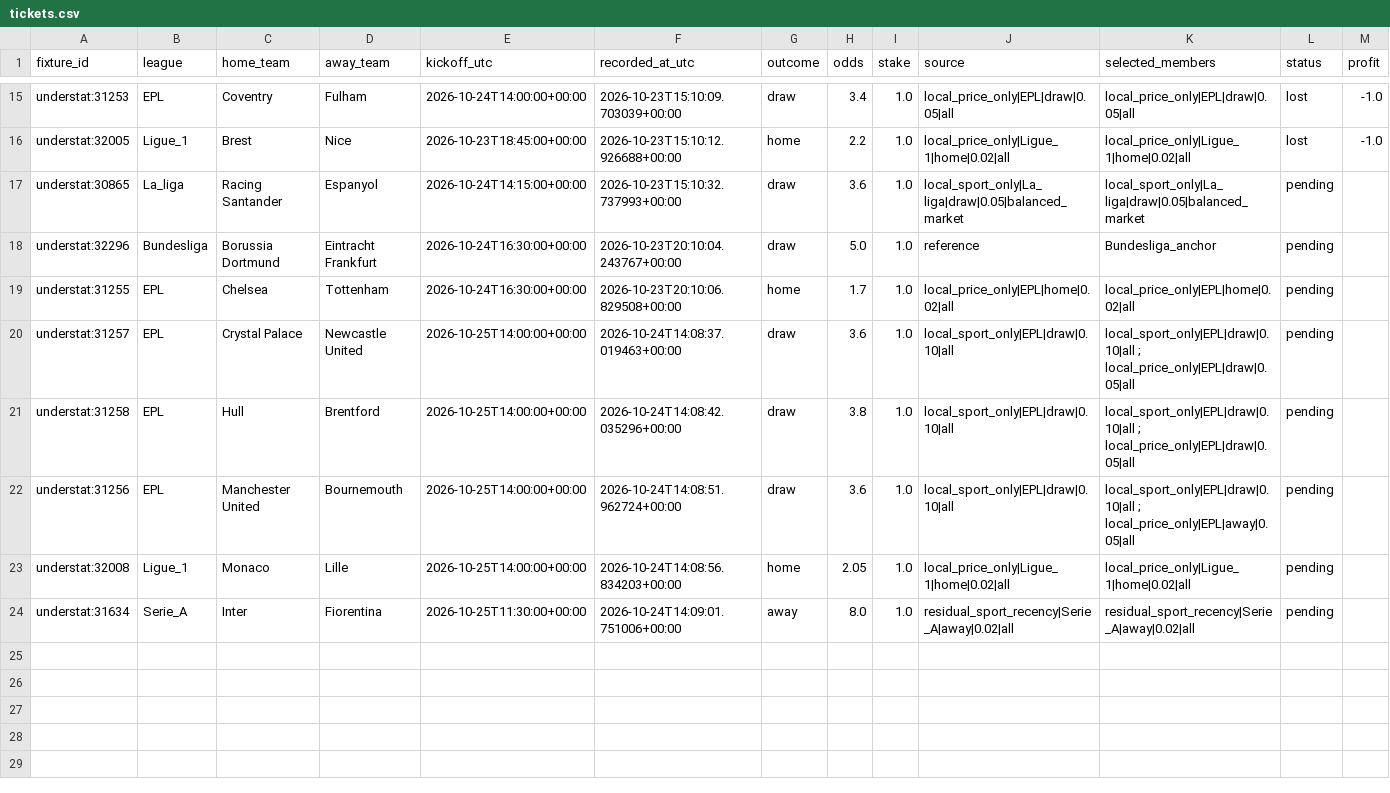
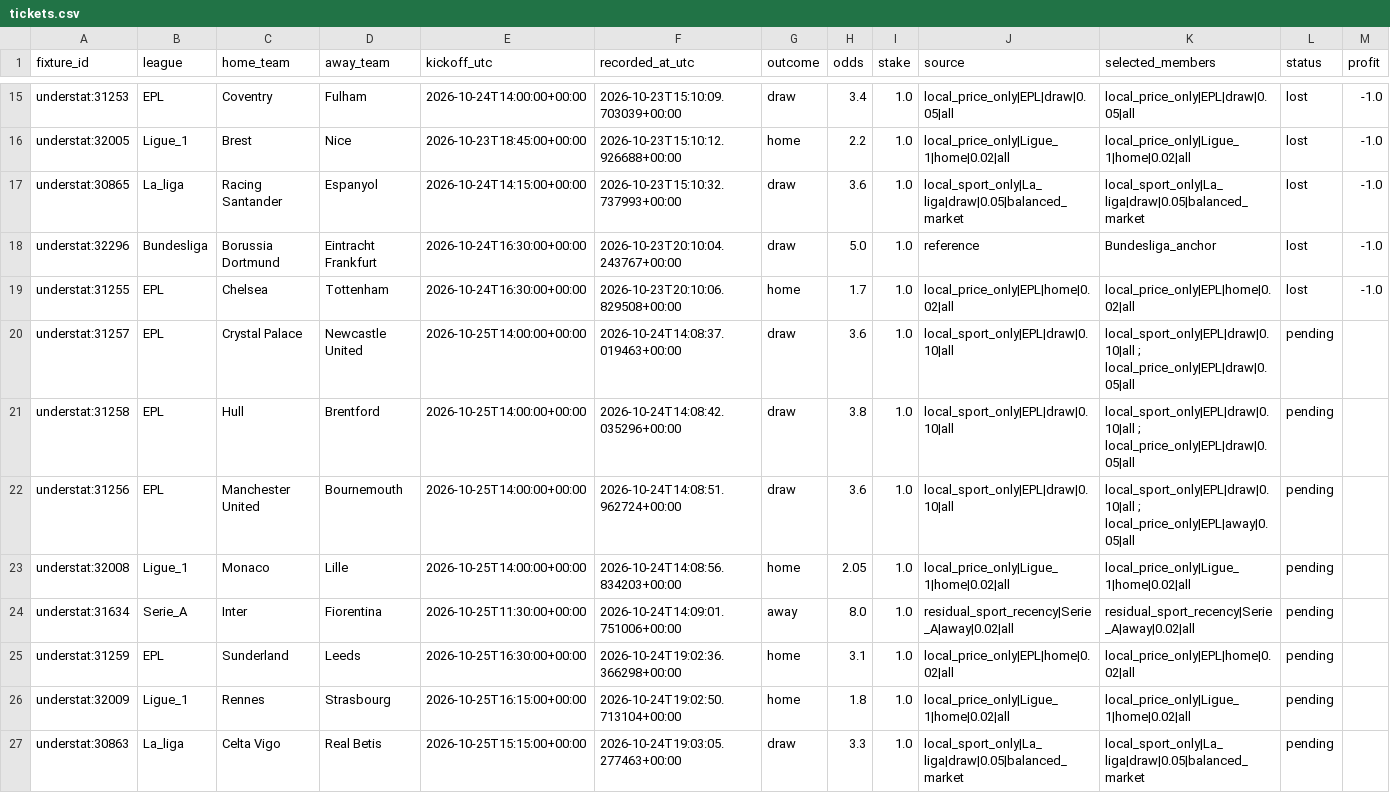
Before and after one commit to Mohamed-Ali-SOBHI/ScorePredict, a CSV file: tickets.csv, drawn as a sheet; only a part is shown, gaps mark what is left out.

```diff
--- a/tickets.csv
+++ b/tickets.csv
@@ -16,5 +16,5 @@ understat:31253,EPL,Coventry,Fulham,2026-10-24T14:00:00+00:00,2026-10-23T15:10:0
 understat:32005,Ligue_1,Brest,Nice,2026-10-23T18:45:00+00:00,2026-10-23T15:10:12.926688+00:00,home,2.2,1.0,local_price_only|Ligue_1|home|0.02|all,local_price_only|Ligue_1|home|0.02|all,lost,-1.0
-understat:30865,La_liga,Racing Santander,Espanyol,2026-10-24T14:15:00+00:00,2026-10-23T15:10:32.737993+00:00,draw,3.6,1.0,local_sport_only|La_liga|draw|0.05|balanced_market,local_sport_only|La_liga|draw|0.05|balanced_market,pending,
-understat:32296,Bundesliga,Borussia Dortmund,Eintracht Frankfurt,2026-10-24T16:30:00+00:00,2026-10-23T20:10:04.243767+00:00,draw,5.0,1.0,reference,Bundesliga_anchor,pending,
-understat:31255,EPL,Chelsea,Tottenham,2026-10-24T16:30:00+00:00,2026-10-23T20:10:06.829508+00:00,home,1.7,1.0,local_price_only|EPL|home|0.02|all,local_price_only|EPL|home|0.02|all,pending,
+understat:30865,La_liga,Racing Santander,Espanyol,2026-10-24T14:15:00+00:00,2026-10-23T15:10:32.737993+00:00,draw,3.6,1.0,local_sport_only|La_liga|draw|0.05|balanced_market,local_sport_only|La_liga|draw|0.05|balanced_market,lost,-1.0
+understat:32296,Bundesliga,Borussia Dortmund,Eintracht Frankfurt,2026-10-24T16:30:00+00:00,2026-10-23T20:10:04.243767+00:00,draw,5.0,1.0,reference,Bundesliga_anchor,lost,-1.0
+understat:31255,EPL,Chelsea,Tottenham,2026-10-24T16:30:00+00:00,2026-10-23T20:10:06.829508+00:00,home,1.7,1.0,local_price_only|EPL|home|0.02|all,local_price_only|EPL|home|0.02|all,lost,-1.0
 understat:31257,EPL,Crystal Palace,Newcastle United,2026-10-25T14:00:00+00:00,2026-10-24T14:08:37.019463+00:00,draw,3.6,1.0,local_sport_only|EPL|draw|0.10|all,local_sport_only|EPL|draw|0.10|all ; local_price_only|EPL|draw|0.05|all,pending,
@@ -24 +24,4 @@ understat:32008,Ligue_1,Monaco,Lille,2026-10-25T14:00:00+00:00,2026-10-24T14:08:
 understat:31634,Serie_A,Inter,Fiorentina,2026-10-25T11:30:00+00:00,2026-10-24T14:09:01.751006+00:00,away,8.0,1.0,residual_sport_recency|Serie_A|away|0.02|all,residual_sport_recency|Serie_A|away|0.02|all,pending,
+understat:31259,EPL,Sunderland,Leeds,2026-10-25T16:30:00+00:00,2026-10-24T19:02:36.366298+00:00,home,3.1,1.0,local_price_only|EPL|home|0.02|all,local_price_only|EPL|home|0.02|all,pending,
+understat:32009,Ligue_1,Rennes,Strasbourg,2026-10-25T16:15:00+00:00,2026-10-24T19:02:50.713104+00:00,home,1.8,1.0,local_price_only|Ligue_1|home|0.02|all,local_price_only|Ligue_1|home|0.02|all,pending,
+understat:30863,La_liga,Celta Vigo,Real Betis,2026-10-25T15:15:00+00:00,2026-10-24T19:03:05.277463+00:00,draw,3.3,1.0,local_sport_only|La_liga|draw|0.05|balanced_market,local_sport_only|La_liga|draw|0.05|balanced_market,pending,
```
Also changed, not shown: comparison.csv, 21 other files.
